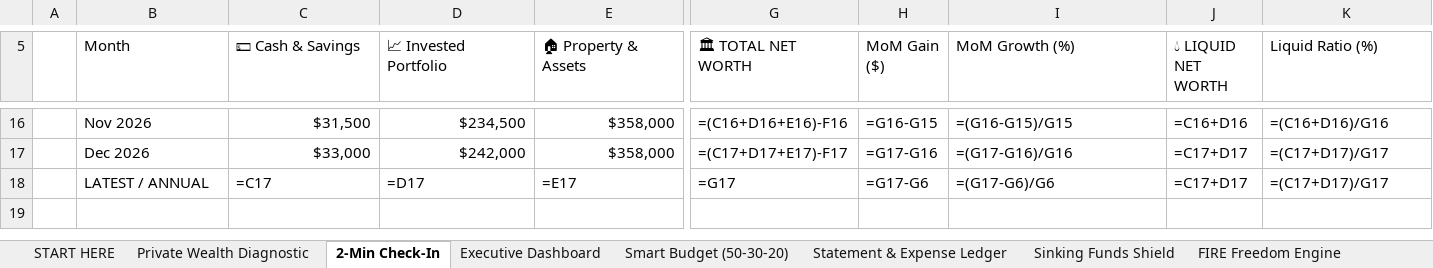
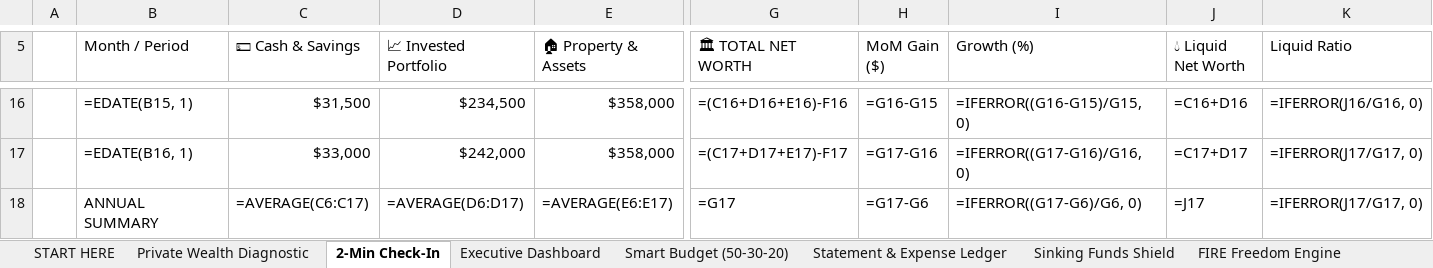
Before and after one commit to 21yash24/net-worth-calculator, an Excel workbook: public/downloads/NetWorth_FIRE_Master_Vault_2026.xlsx, sheet 2-Min Check-In, drawn as a sheet; only a part is shown, gaps mark what is left out; values as stored, in another font and other column widths than the file's, no cell formats; formulas without a stored value are shown as written; charts and pictures not drawn; removed rows and columns are numbered as before the commit, all else as after; rows hold the shown columns only; the diff covers the shown part only; the diff names each change by its address in the sheet, - before the commit and + after, or states it on an @@ line.

```diff
--- a/public/downloads/NetWorth_FIRE_Master_Vault_2026.xlsx (sheet 2-Min Check-In)
+++ b/public/downloads/NetWorth_FIRE_Master_Vault_2026.xlsx (sheet 2-Min Check-In)
-B5: Month
+B5: Month / Period
-I5: MoM Growth (%)
+I5: Growth (%)
-J5: 💧 LIQUID NET WORTH
+J5: 💧 Liquid Net Worth
-K5: Liquid Ratio (%)
+K5: Liquid Ratio
-B16 (Month / Period): Nov 2026
+B16 (Month / Period): =EDATE(B15, 1)
-I16 (Growth (%)): =(G16-G15)/G15
+I16 (Growth (%)): =IFERROR((G16-G15)/G15, 0)
-K16 (Liquid Ratio): =(C16+D16)/G16
+K16 (Liquid Ratio): =IFERROR(J16/G16, 0)
-B17 (Month / Period): Dec 2026
+B17 (Month / Period): =EDATE(B16, 1)
-I17 (Growth (%)): =(G17-G16)/G16
+I17 (Growth (%)): =IFERROR((G17-G16)/G16, 0)
-K17 (Liquid Ratio): =(C17+D17)/G17
+K17 (Liquid Ratio): =IFERROR(J17/G17, 0)
-row 18:  | LATEST / ANNUAL | =C17 | =D17 | =E17 | =G17 | =G17-G6 | =(G17-G6)/G6 | =C17+D17 | =(C17+D17)/G17
+row 18:  | ANNUAL SUMMARY | =AVERAGE(C6:C17) | =AVERAGE(D6:D17) | =AVERAGE(E6:E17) | =G17 | =G17-G6 | =IFERROR((G17-G6)/G6, 0) | =J17 | =IFERROR(J17/G17, 0)
```
Also changed, not shown: 31 edited cells elsewhere in this sheet, sheet Statement & Expense Ledger, sheet Smart Budget (50-30-20), sheet Executive Dashboard, sheet START HERE, sheet Debt Avalanche & Snowball, sheet Fed & State Benchmarks, 3 more sheets, cell formats, charts or pictures, 6 other files.
